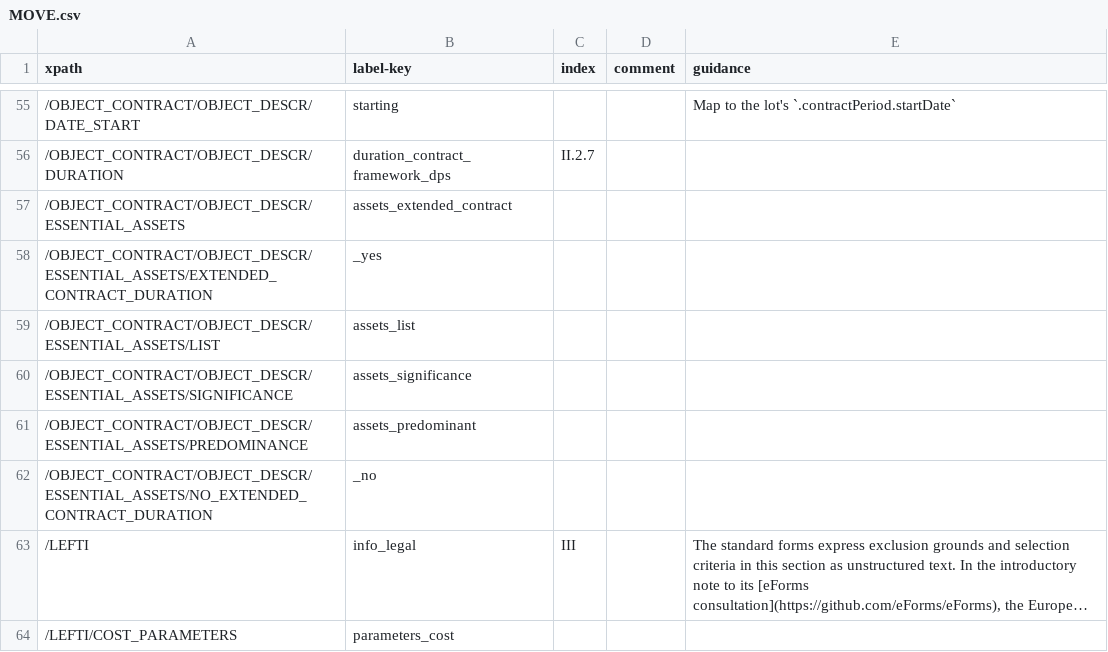
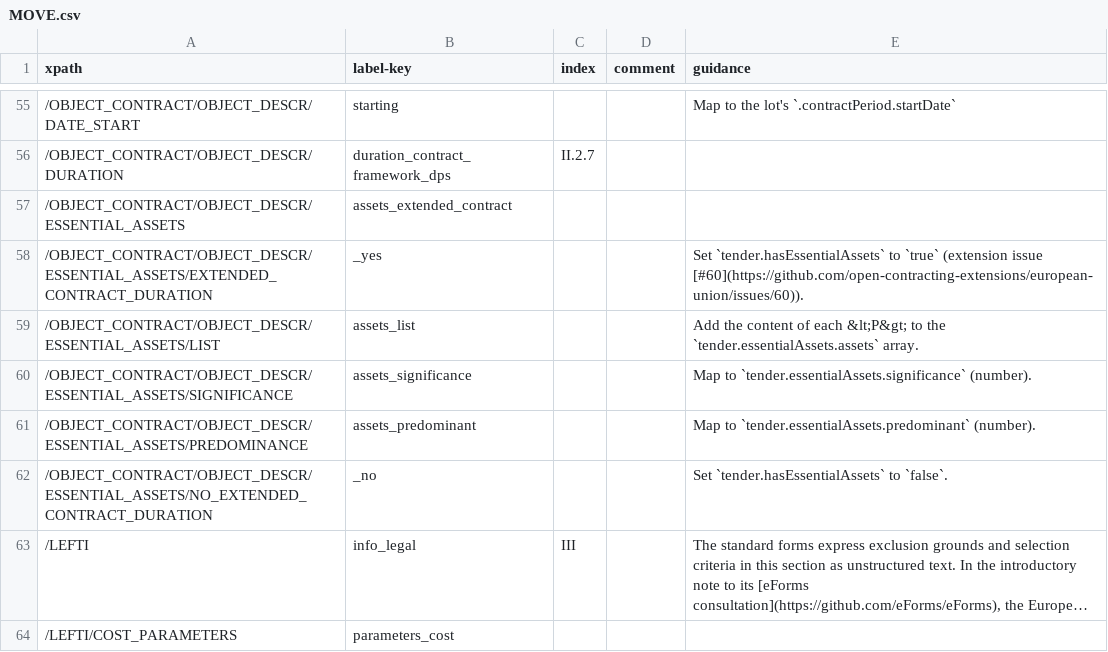
Before and after one commit to open-contracting/european-union-support, a CSV file: output/mapping/MOVE.csv, drawn as a sheet; only a part is shown, gaps mark what is left out; long unchanged cells end in …; the diff names each change by its address in the sheet, - before the commit and + after, or states it on an @@ line.

Commit message:
Essential assets mapping (T02)

```diff
--- a/output/mapping/MOVE.csv
+++ b/output/mapping/MOVE.csv
-E58 (guidance): (empty)
+E58 (guidance): Set `tender.hasEssentialAssets` to `true` (extension issue [#60](https://github.com/open-contracting-extensions/european-union/issues/60)).
-E59 (guidance): (empty)
+E59 (guidance): Add the content of each &lt;P&gt; to the `tender.essentialAssets.assets` array.
-E60 (guidance): (empty)
+E60 (guidance): Map to `tender.essentialAssets.significance` (number).
-E61 (guidance): (empty)
+E61 (guidance): Map to `tender.essentialAssets.predominant` (number).
-E62 (guidance): (empty)
+E62 (guidance): Set `tender.hasEssentialAssets` to `false`.
```
